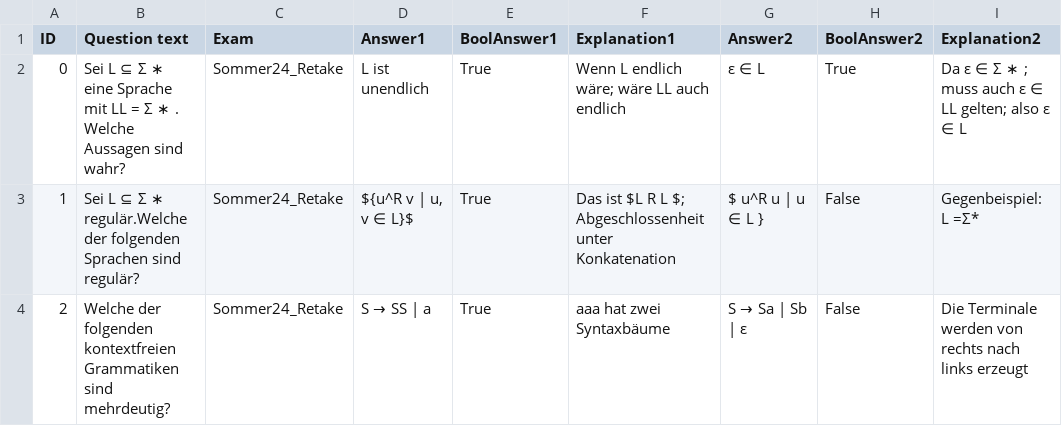
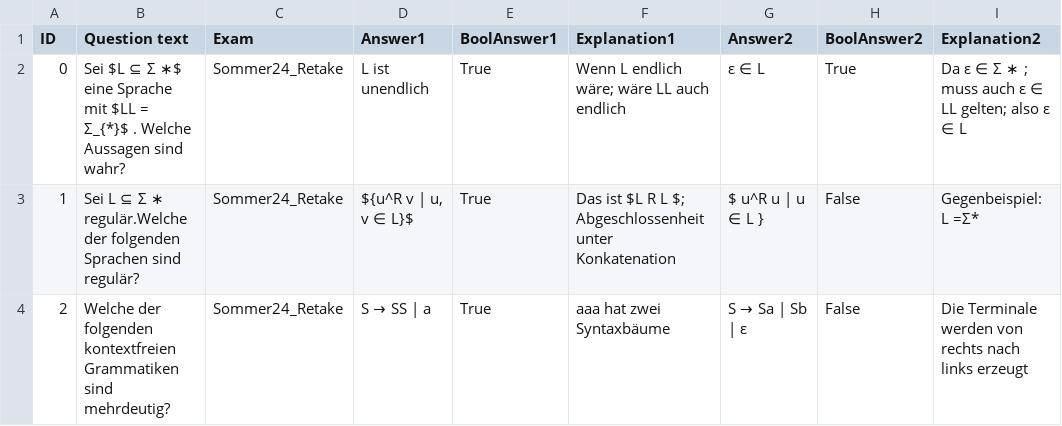
Before and after one commit to manuel-Oelmaier/Theo, a CSV file: public/csv/Quiz_Regulare_und_Kontextfreiesprachen.csv, drawn as a sheet; only a part is shown; the diff names each change by its address in the sheet, - before the commit and + after, or states it on an @@ line.

```diff
--- a/public/csv/Quiz_Regulare_und_Kontextfreiesprachen.csv
+++ b/public/csv/Quiz_Regulare_und_Kontextfreiesprachen.csv
-B2 (Question text): Sei L ⊆ Σ ∗ eine Sprache mit LL = Σ ∗ . Welche…
+B2 (Question text): Sei $L ⊆ Σ ∗$ eine Sprache mit $LL = Σ_{*}$ . Welche…
```
Also changed, not shown: public/csv/Quiz_Komplexität.csv, 6 other files.
